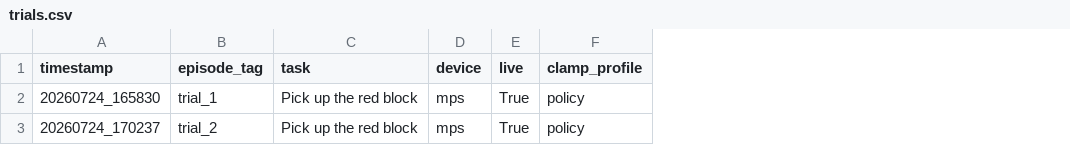
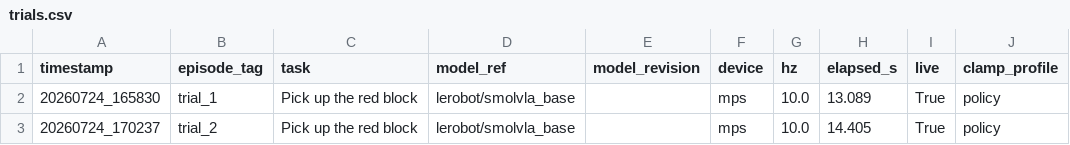
Before and after one commit to aniketmallick/robotics_research_arm_ani, a CSV file: experiments/s2_zero_shot/trials.csv, drawn as a sheet; only a part is shown; the diff names each change by its address in the sheet, - before the commit and + after, or states it on an @@ line.

Commit message:
s3 eval: 30 Hz protocol, model identity in results, informed live consent
Architect rulings on the four open questions from the previous commit.

Q1 — scored trials run at demo speed (--hz 30 --seconds 30), documented in
eval.md and both READMEs; MAX_EPISODE_SECONDS stays 90 as headroom for the
10 Hz fallback, not as a target. Measured headless at the ratified setting:
668 waypoints in 30.0 s = 22.2 Hz achieved, NOT 30 — the ~400 ms re-plan every
50th step plus ~30 ms/step of non-inference work. 668 clears the ~600 a demo
needs, but by only ~10% and without real-camera latency, so the report now
prints the achieved Hz and a fine-tuned run finishing under ~600 waypoints
warns that the window may have closed before the trajectory did. That warning
is suppressed for the base model and for an operator-stopped episode.

Q3 — the live consent prompt described the wrong experiment. It now names the
checkpoint, says the arm reaches for the table on purpose, flags a wider-than-
policy envelope, and states the cap and rate actually in force. Safety rule 1
is informed consent; a prompt that says "untuned - expect erratic motion" for a
tuned 90 s recorded-envelope run is not it.

Q4 — trials.csv and the JSONL episode summary now record model_ref plus
model_revision, resolved offline from the checkpoint's own HF download metadata
or the hub cache's refs/main, and left blank rather than guessed when neither
exists. The two closed S2 rows are backfilled lerobot/smolvla_base with a blank
revision: the cache can say what main points at today, not what ran on
2026-07-24. Q1 made playback rate an experimental variable, so hz and elapsed_s
join them - the achieved rate is what answers "was this run at training speed".

Q2 needed no change: 30 Hz restores the ~1.67 s open-loop window training
assumed, down from ~5 s at 10 Hz.

Verified headless (--no-arm --synthetic-frame, no motor motion). 464 tests pass
in the demo env.

```diff
--- a/experiments/s2_zero_shot/trials.csv
+++ b/experiments/s2_zero_shot/trials.csv
+column D (model_ref), rows 2-3: lerobot/smolvla_base | lerobot/smolvla_base
+column E (model_revision), empty
+column G (hz), rows 2-3: 10.0 | 10.0
+column H (elapsed_s), rows 2-3: 13.089 | 14.405
```
Also changed, not shown: 6 other files.
